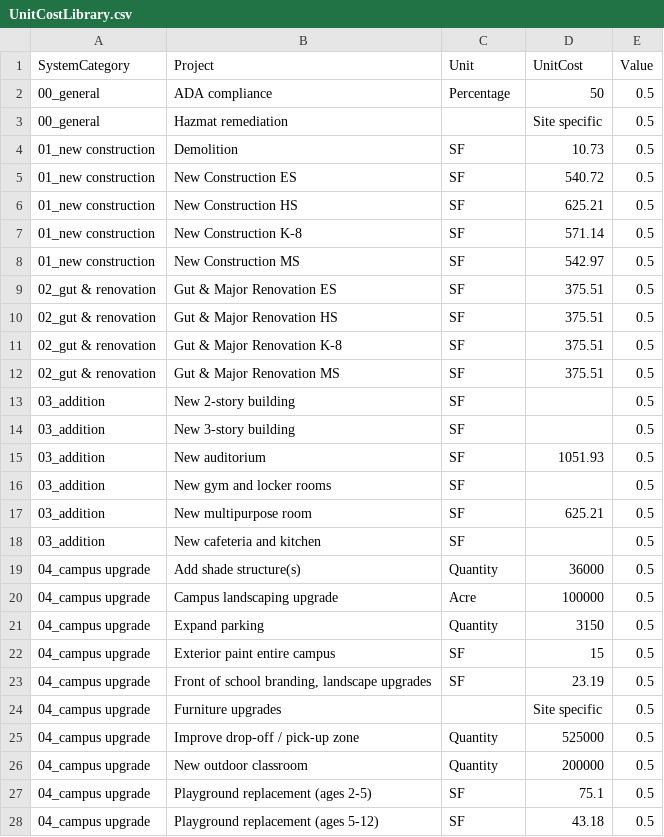
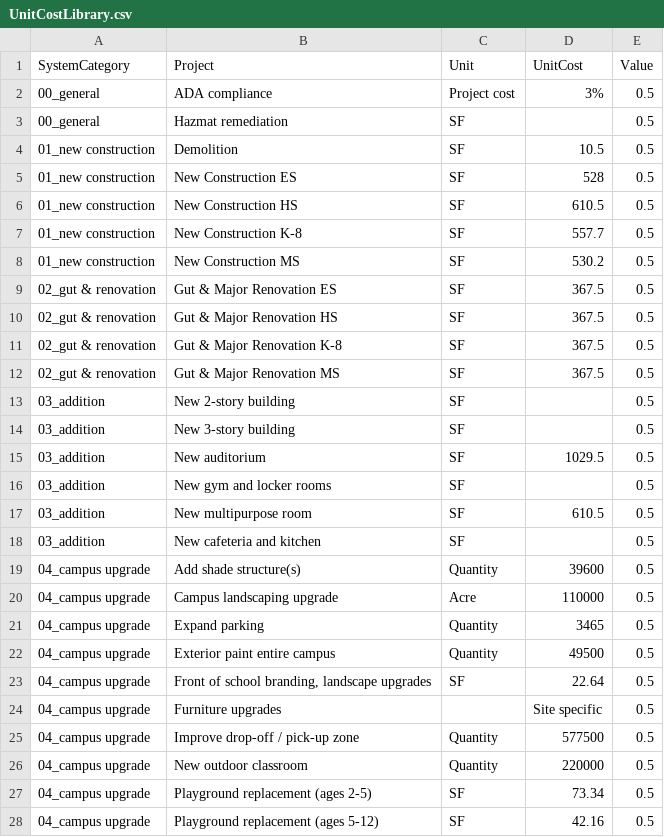
Before and after one commit to DWieberdink/Jeffco, a CSV file: UnitCostLibrary.csv, drawn as a sheet; only a part is shown; the diff covers the shown part only.

```diff
--- a/UnitCostLibrary.csv
+++ b/UnitCostLibrary.csv
@@ -1,28 +1,28 @@
 SystemCategory,Project,Unit,UnitCost,Value
-00_general,ADA compliance,Percentage,50,0.5
-00_general,Hazmat remediation,,Site specific,0.5
-01_new construction,Demolition,SF,10.73,0.5
-01_new construction,New Construction ES,SF,540.72,0.5
-01_new construction,New Construction HS,SF,625.21,0.5
-01_new construction,New Construction K-8,SF,571.14,0.5
-01_new construction,New Construction MS,SF,542.97,0.5
-02_gut & renovation,Gut & Major Renovation ES,SF,375.51,0.5
-02_gut & renovation,Gut & Major Renovation HS,SF,375.51,0.5
-02_gut & renovation,Gut & Major Renovation K-8,SF,375.51,0.5
-02_gut & renovation,Gut & Major Renovation MS,SF,375.51,0.5
+00_general,ADA compliance,Project cost,3%,0.5
+00_general,Hazmat remediation,SF,,0.5
+01_new construction,Demolition,SF,10.5,0.5
+01_new construction,New Construction ES,SF,528,0.5
+01_new construction,New Construction HS,SF,610.5,0.5
+01_new construction,New Construction K-8,SF,557.7,0.5
+01_new construction,New Construction MS,SF,530.2,0.5
+02_gut & renovation,Gut & Major Renovation ES,SF,367.5,0.5
+02_gut & renovation,Gut & Major Renovation HS,SF,367.5,0.5
+02_gut & renovation,Gut & Major Renovation K-8,SF,367.5,0.5
+02_gut & renovation,Gut & Major Renovation MS,SF,367.5,0.5
 03_addition,New 2-story building,SF,,0.5
 03_addition,New 3-story building,SF,,0.5
-03_addition,New auditorium,SF,1051.93,0.5
+03_addition,New auditorium,SF,1029.5,0.5
 03_addition,New gym and locker rooms,SF,,0.5
-03_addition,New multipurpose room,SF,625.21,0.5
+03_addition,New multipurpose room,SF,610.5,0.5
 03_addition,New cafeteria and kitchen,SF,,0.5
-04_campus upgrade,Add shade structure(s),Quantity,36000,0.5
-04_campus upgrade,Campus landscaping upgrade,Acre,100000,0.5
-04_campus upgrade,Expand parking,Quantity,3150,0.5
-04_campus upgrade,Exterior paint entire campus,SF,15,0.5
-04_campus upgrade,"Front of school branding, landscape upgrades",SF,23.19,0.5
+04_campus upgrade,Add shade structure(s),Quantity,39600,0.5
+04_campus upgrade,Campus landscaping upgrade,Acre,110000,0.5
+04_campus upgrade,Expand parking,Quantity,3465,0.5
+04_campus upgrade,Exterior paint entire campus,Quantity,49500,0.5
+04_campus upgrade,"Front of school branding, landscape upgrades",SF,22.64,0.5
 04_campus upgrade,Furniture upgrades,,Site specific,0.5
-04_campus upgrade,Improve drop-off / pick-up zone,Quantity,525000,0.5
-04_campus upgrade,New outdoor classroom,Quantity,200000,0.5
-04_campus upgrade,Playground replacement (ages 2-5),SF,75.1,0.5
-04_campus upgrade,Playground replacement (ages 5-12),SF,43.18,0.5
+04_campus upgrade,Improve drop-off / pick-up zone,Quantity,577500,0.5
+04_campus upgrade,New outdoor classroom,Quantity,220000,0.5
+04_campus upgrade,Playground replacement (ages 2-5),SF,73.34,0.5
+04_campus upgrade,Playground replacement (ages 5-12),SF,42.16,0.5
```
Also changed, not shown: 15 edited cells elsewhere in this file, Decision Data Export.csv, UnitCostLibrary_withvalues.csv, 7 other files.
